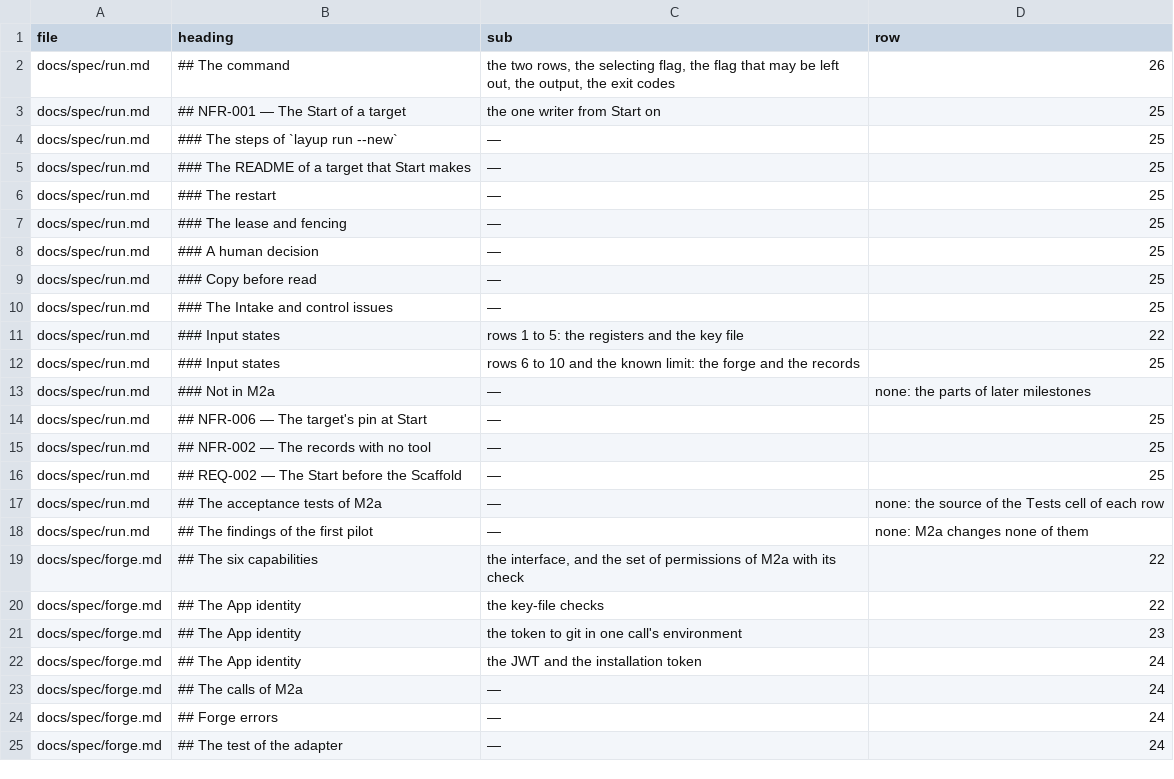
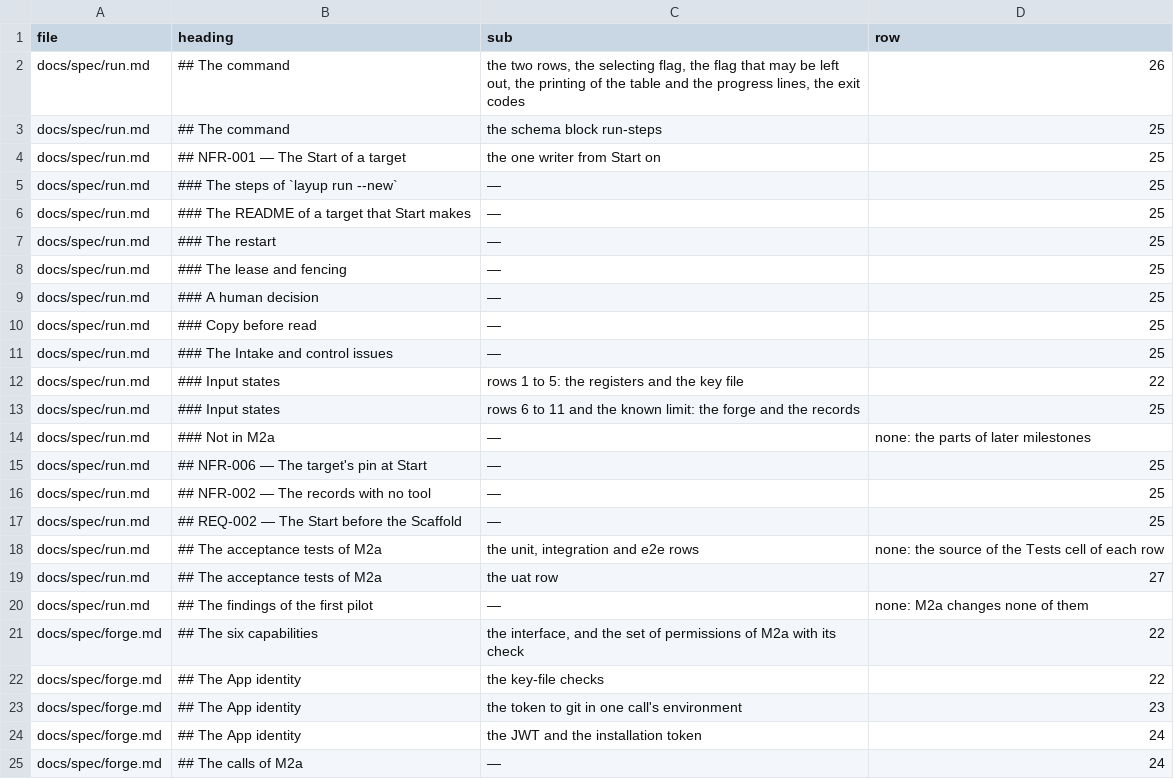
Before and after one commit to pharzam/layup, a TSV file: runs/T-zwke/parts.tsv, drawn as a sheet; only a part is shown; the shorter side is filled out with more unchanged rows.

Commit message:
fix: T-zwke finding 1 and notes 2 to 7 of review round 1: row 11 of Input states in row 25, the uat row and run-steps in the parts list, the column Parent, the cells of packages.md, the criteria of the uat issue

```diff
--- a/runs/T-zwke/parts.tsv
+++ b/runs/T-zwke/parts.tsv
@@ -1,3 +1,4 @@
 file	heading	sub	row
-docs/spec/run.md	## The command	the two rows, the selecting flag, the flag that may be left out, the output, the exit codes	26
+docs/spec/run.md	## The command	the two rows, the selecting flag, the flag that may be left out, the printing of the table and the progress lines, the exit codes	26
+docs/spec/run.md	## The command	the schema block run-steps	25
 docs/spec/run.md	## NFR-001 — The Start of a target	the one writer from Start on	25
@@ -11,3 +12,3 @@ docs/spec/run.md	### The Intake and control issues	—	25
 docs/spec/run.md	### Input states	rows 1 to 5: the registers and the key file	22
-docs/spec/run.md	### Input states	rows 6 to 10 and the known limit: the forge and the records	25
+docs/spec/run.md	### Input states	rows 6 to 11 and the known limit: the forge and the records	25
 docs/spec/run.md	### Not in M2a	—	none: the parts of later milestones
@@ -16,3 +17,4 @@ docs/spec/run.md	## NFR-002 — The records with no tool	—	25
 docs/spec/run.md	## REQ-002 — The Start before the Scaffold	—	25
-docs/spec/run.md	## The acceptance tests of M2a	—	none: the source of the Tests cell of each row
+docs/spec/run.md	## The acceptance tests of M2a	the unit, integration and e2e rows	none: the source of the Tests cell of each row
+docs/spec/run.md	## The acceptance tests of M2a	the uat row	27
 docs/spec/run.md	## The findings of the first pilot	—	none: M2a changes none of them
```
Also changed, not shown: 3 other files.
